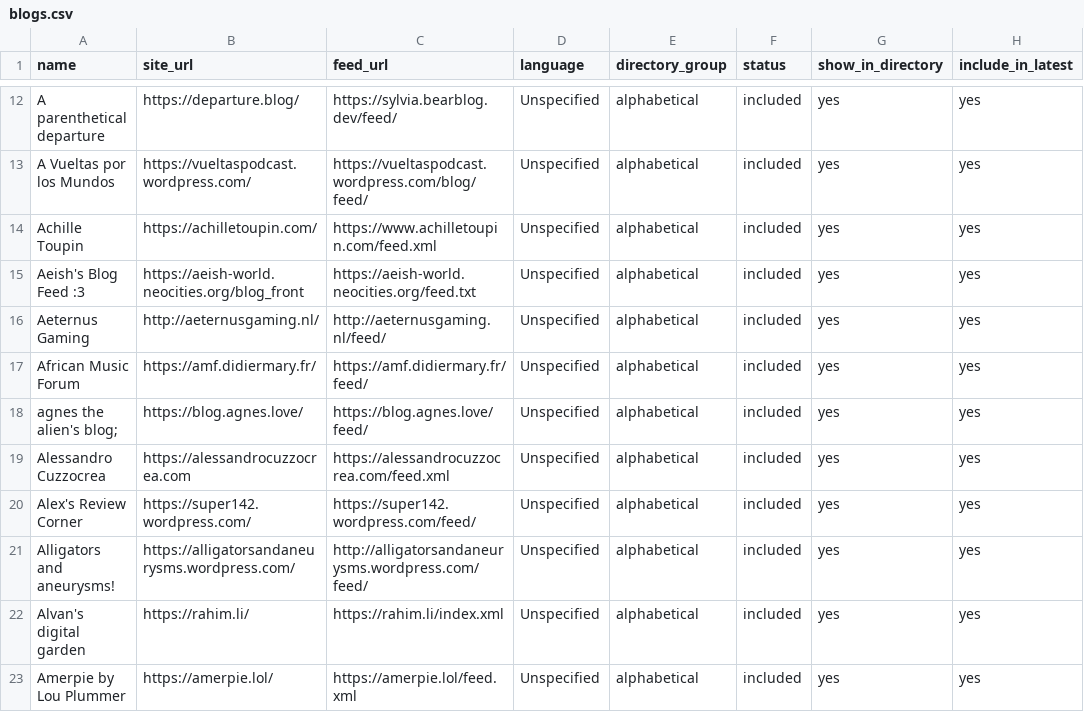
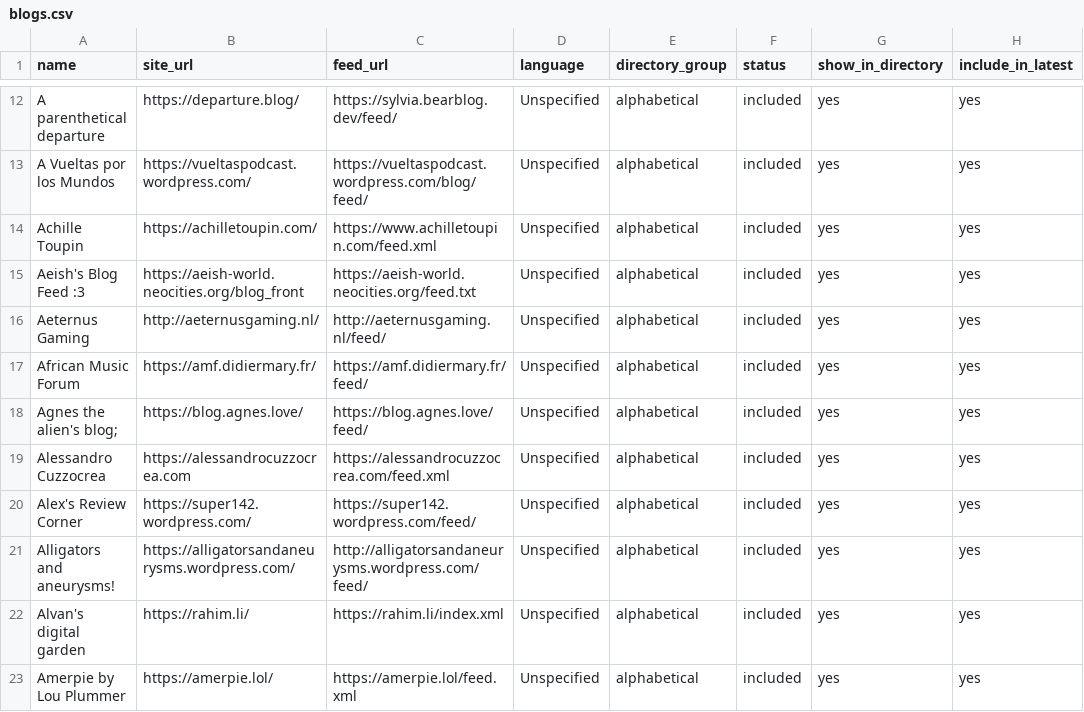
Before and after one commit to RexKoenig/blaugust-recent-posts, a CSV file: data/blogs.csv, drawn as a sheet; only a part is shown, gaps mark what is left out; the diff names each change by its address in the sheet, - before the commit and + after, or states it on an @@ line.

Commit message:
Add files via upload

```diff
--- a/data/blogs.csv
+++ b/data/blogs.csv
-A18 (name): agnes the alien's blog;
+A18 (name): Agnes the alien's blog;
```
